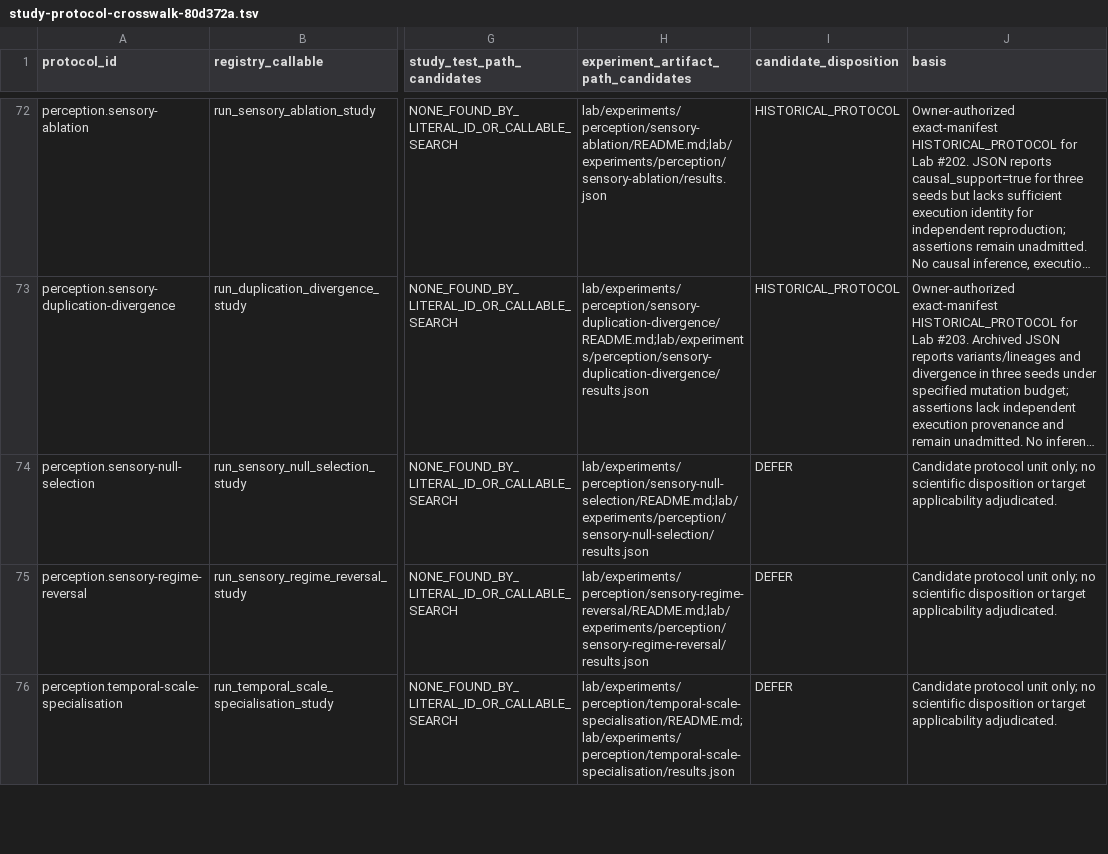
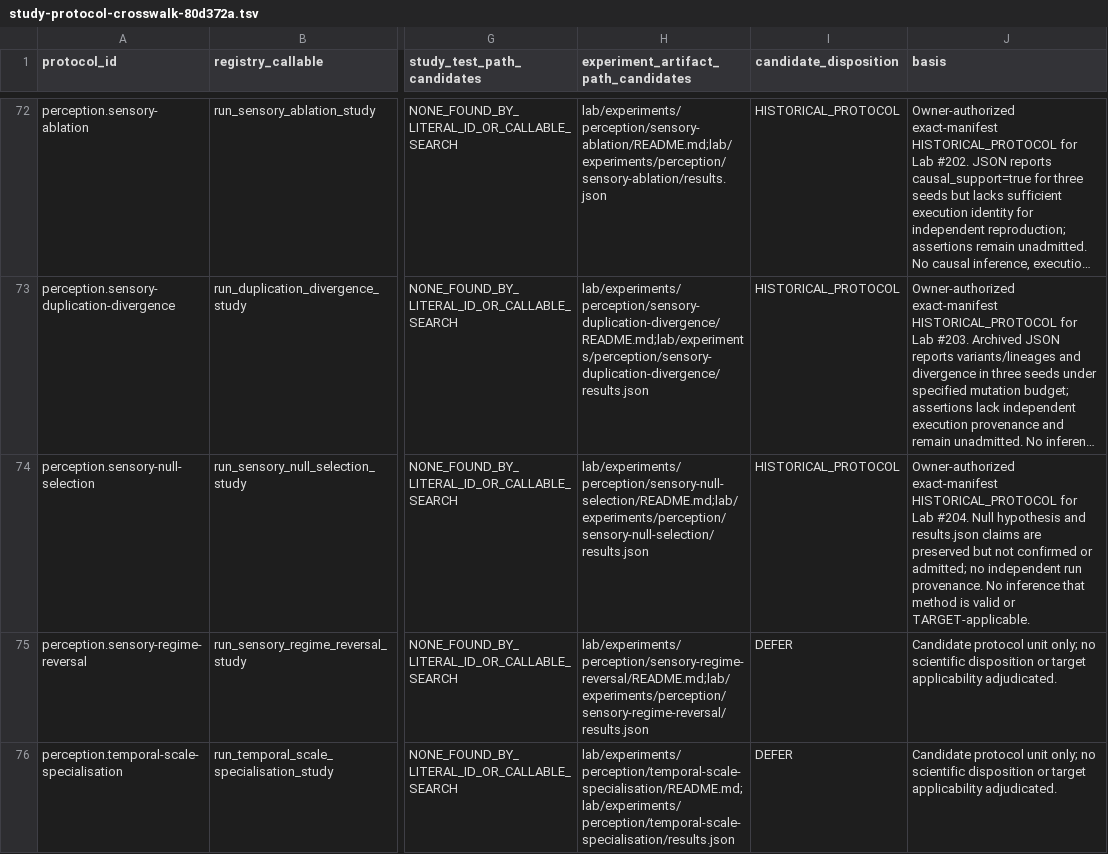
Before and after one commit to biopeia/lab, a TSV file: migration/study-protocol-crosswalk-80d372a.tsv, drawn as a sheet; only a part is shown, gaps mark what is left out; long unchanged cells end in …; the diff names each change by its address in the sheet, - before the commit and + after, or states it on an @@ line.

```diff
--- a/migration/study-protocol-crosswalk-80d372a.tsv
+++ b/migration/study-protocol-crosswalk-80d372a.tsv
-I74 (candidate_disposition): DEFER
+I74 (candidate_disposition): HISTORICAL_PROTOCOL
-J74 (basis): Candidate protocol unit only; no scientific disposition or target applicability adjudicated.
+J74 (basis): Owner-authorized exact-manifest HISTORICAL_PROTOCOL for Lab #204. Null hypothesis and results.json claims are preserved but not confirmed or admitted; no independent run provenance. No inference that method is valid or TARGET-applicable.
```
Also changed, not shown: migration/study-disposition-register-80d372a.tsv, migration/study-evidence-map-80d372a.tsv, 3 other files.
